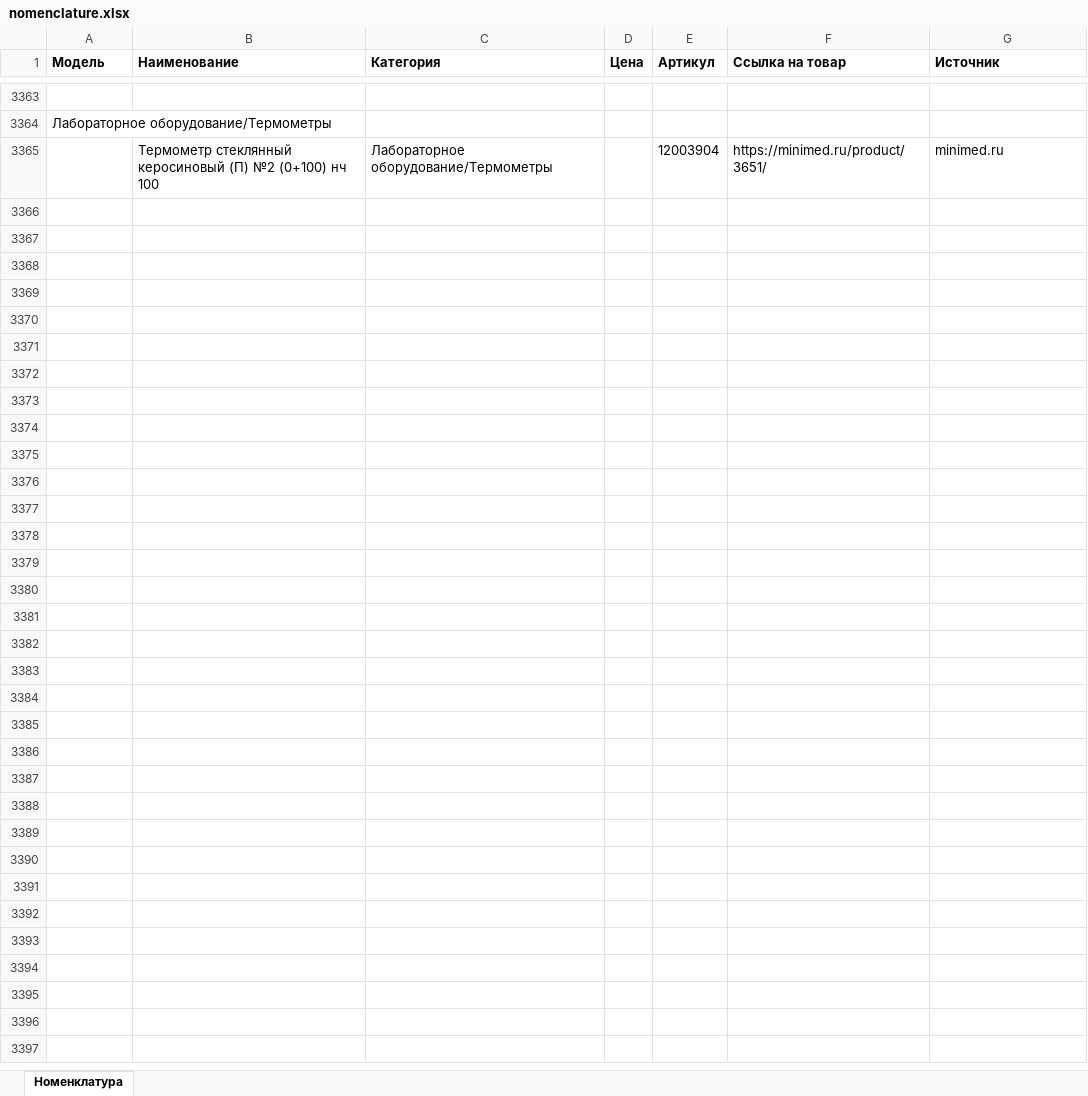
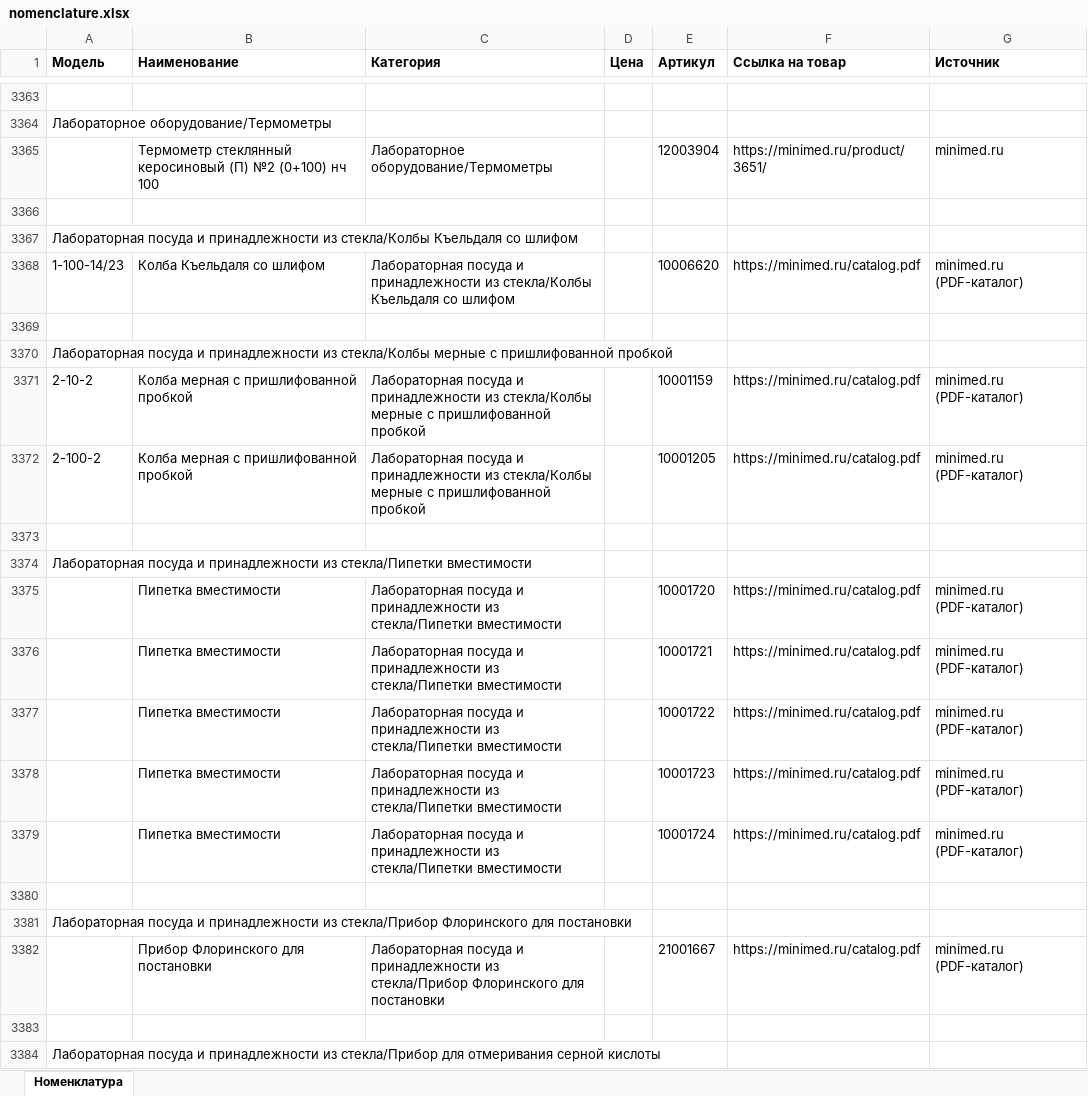
Before and after one commit to mkdigitaly-pixel/test, an Excel workbook: parser/minimed/data/nomenclature.xlsx, sheet Номенклатура, drawn as a sheet; only a part is shown, gaps mark what is left out; values as stored, in another font and other column widths than the file's, no borders; the diff covers the shown part only; the diff names each change by its address in the sheet, - before the commit and + after, or states it on an @@ line.

```diff
--- a/parser/minimed/data/nomenclature.xlsx (sheet Номенклатура)
+++ b/parser/minimed/data/nomenclature.xlsx (sheet Номенклатура)
+row 3366: (empty)
+row 3367: Лабораторная посуда и принадлежности из стекла/Колбы Къельдаля со шлифом
+row 3368: 1-100-14/23 | Колба Къельдаля со шлифом | Лабораторная посуда и принадлежности из стекла/Колбы Къельдаля со шлифом |  | 10006620 | https://minimed.ru/catalog.pdf | minimed.ru (PDF-каталог)
+row 3369: (empty)
+row 3370: Лабораторная посуда и принадлежности из стекла/Колбы мерные с пришлифованной пробкой
+row 3371: 2-10-2 | Колба мерная с пришлифованной пробкой | Лабораторная посуда и принадлежности из стекла/Колбы мерные с пришлифованной пробкой |  | 10001159 | https://minimed.ru/catalog.pdf | minimed.ru (PDF-каталог)
+row 3372: 2-100-2 | Колба мерная с пришлифованной пробкой | Лабораторная посуда и принадлежности из стекла/Колбы мерные с пришлифованной пробкой |  | 10001205 | https://minimed.ru/catalog.pdf | minimed.ru (PDF-каталог)
+row 3373: (empty)
+row 3374: Лабораторная посуда и принадлежности из стекла/Пипетки вместимости
+row 3375:  | Пипетка вместимости | Лабораторная посуда и принадлежности из стекла/Пипетки вместимости |  | 10001720 | https://minimed.ru/catalog.pdf | minimed.ru (PDF-каталог)
+row 3376:  | Пипетка вместимости | Лабораторная посуда и принадлежности из стекла/Пипетки вместимости |  | 10001721 | https://minimed.ru/catalog.pdf | minimed.ru (PDF-каталог)
+row 3377:  | Пипетка вместимости | Лабораторная посуда и принадлежности из стекла/Пипетки вместимости |  | 10001722 | https://minimed.ru/catalog.pdf | minimed.ru (PDF-каталог)
+row 3378:  | Пипетка вместимости | Лабораторная посуда и принадлежности из стекла/Пипетки вместимости |  | 10001723 | https://minimed.ru/catalog.pdf | minimed.ru (PDF-каталог)
+row 3379:  | Пипетка вместимости | Лабораторная посуда и принадлежности из стекла/Пипетки вместимости |  | 10001724 | https://minimed.ru/catalog.pdf | minimed.ru (PDF-каталог)
+row 3380: (empty)
+row 3381: Лабораторная посуда и принадлежности из стекла/Прибор Флоринского для постановки
+row 3382:  | Прибор Флоринского для постановки | Лабораторная посуда и принадлежности из стекла/Прибор Флоринского для постановки |  | 21001667 | https://minimed.ru/catalog.pdf | minimed.ru (PDF-каталог)
+row 3383: (empty)
+row 3384: Лабораторная посуда и принадлежности из стекла/Прибор для отмеривания серной кислоты
```
Also changed, not shown: 428 added rows and 54 edited cells elsewhere in this sheet, 5 other files.
